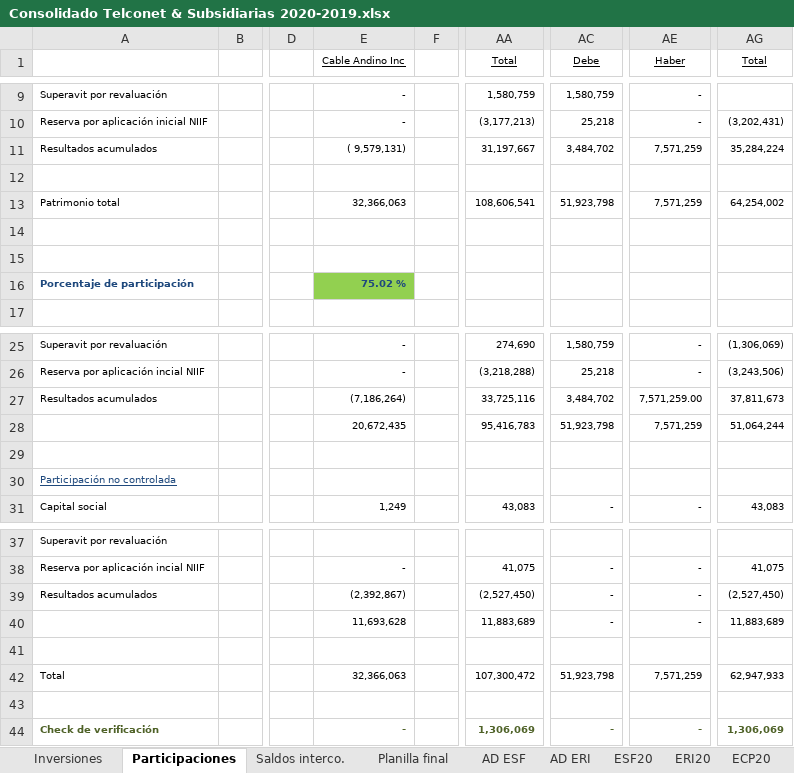
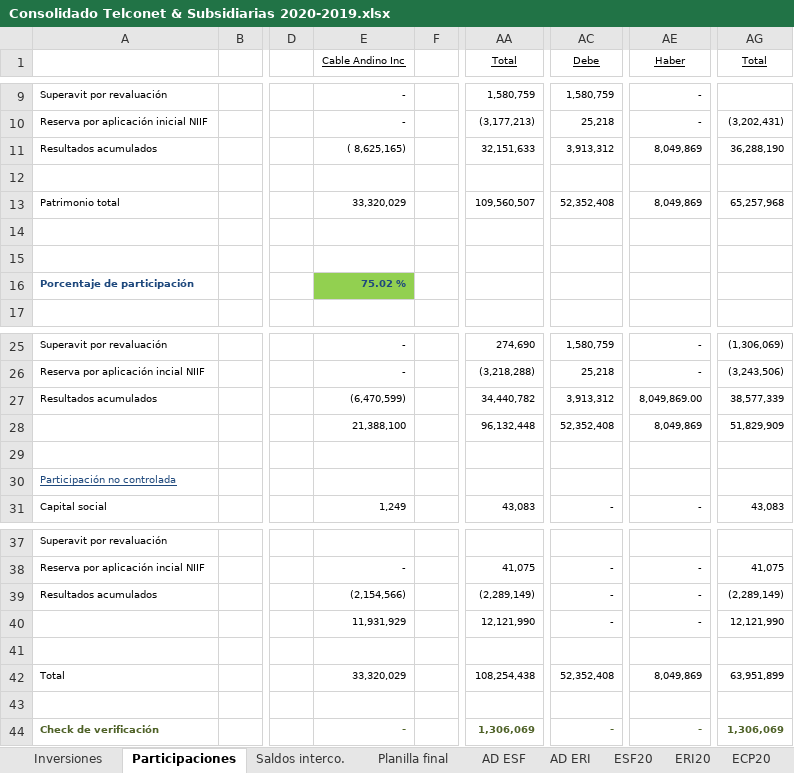
Before and after one commit to Carlosgustavoalmeida/consolidados, an Excel workbook: Consolidado Telconet & Subsidiarias 2020-2019.xlsx, sheet Participaciones, drawn as a sheet; only a part is shown, gaps mark what is left out; values as stored, in another font and other column widths than the file's, no borders; the diff names each change by its address in the sheet, - before the commit and + after, or states it on an @@ line.

```diff
--- a/Consolidado Telconet & Subsidiarias 2020-2019.xlsx (sheet Participaciones)
+++ b/Consolidado Telconet & Subsidiarias 2020-2019.xlsx (sheet Participaciones)
-E11 (Cable Andino Inc): ( 9,579,131)
+E11 (Cable Andino Inc): ( 8,625,165)
-AA11 (Total): 31,197,667
+AA11 (Total): 32,151,633
-AC11 (Debe): 3,484,702
+AC11 (Debe): 3,913,312
-AE11 (Haber): 7,571,259
+AE11 (Haber): 8,049,869
-AG11 (Total): 35,284,224
+AG11 (Total): 36,288,190
-E13 (Cable Andino Inc): 32,366,063
+E13 (Cable Andino Inc): 33,320,029
-AA13 (Total): 108,606,541
+AA13 (Total): 109,560,507
-AC13 (Debe): 51,923,798
+AC13 (Debe): 52,352,408
-AE13 (Haber): 7,571,259
+AE13 (Haber): 8,049,869
-AG13 (Total): 64,254,002
+AG13 (Total): 65,257,968
-E27 (Cable Andino Inc): (7,186,264)
+E27 (Cable Andino Inc): (6,470,599)
-AA27 (Total): 33,725,116
+AA27 (Total): 34,440,782
-AC27 (Debe): 3,484,702
+AC27 (Debe): 3,913,312
-AE27 (Haber): 7,571,259.00
+AE27 (Haber): 8,049,869.00
-AG27 (Total): 37,811,673
+AG27 (Total): 38,577,339
-E28 (Cable Andino Inc): 20,672,435
+E28 (Cable Andino Inc): 21,388,100
-AA28 (Total): 95,416,783
+AA28 (Total): 96,132,448
-AC28 (Debe): 51,923,798
+AC28 (Debe): 52,352,408
-AE28 (Haber): 7,571,259
+AE28 (Haber): 8,049,869
-AG28 (Total): 51,064,244
+AG28 (Total): 51,829,909
-E39 (Cable Andino Inc): (2,392,867)
+E39 (Cable Andino Inc): (2,154,566)
-AA39 (Total): (2,527,450)
+AA39 (Total): (2,289,149)
-AG39 (Total): (2,527,450)
+AG39 (Total): (2,289,149)
-E40 (Cable Andino Inc): 11,693,628
+E40 (Cable Andino Inc): 11,931,929
-AA40 (Total): 11,883,689
+AA40 (Total): 12,121,990
-AG40 (Total): 11,883,689
+AG40 (Total): 12,121,990
-E42 (Cable Andino Inc): 32,366,063
+E42 (Cable Andino Inc): 33,320,029
-AA42 (Total): 107,300,472
+AA42 (Total): 108,254,438
-AC42 (Debe): 51,923,798
+AC42 (Debe): 52,352,408
-AE42 (Haber): 7,571,259
+AE42 (Haber): 8,049,869
-AG42 (Total): 62,947,933
+AG42 (Total): 63,951,899
```
Also changed, not shown: sheet PAT20, sheet AD ESF, sheet Planilla final, sheet EFE20, sheet ESF20, sheet AD ERI, 3 more sheets, formulas that keep their value, hidden cells, Combinado 2020/Telconet EFs combinado 2020-2019.xlsx, 6 other files.
